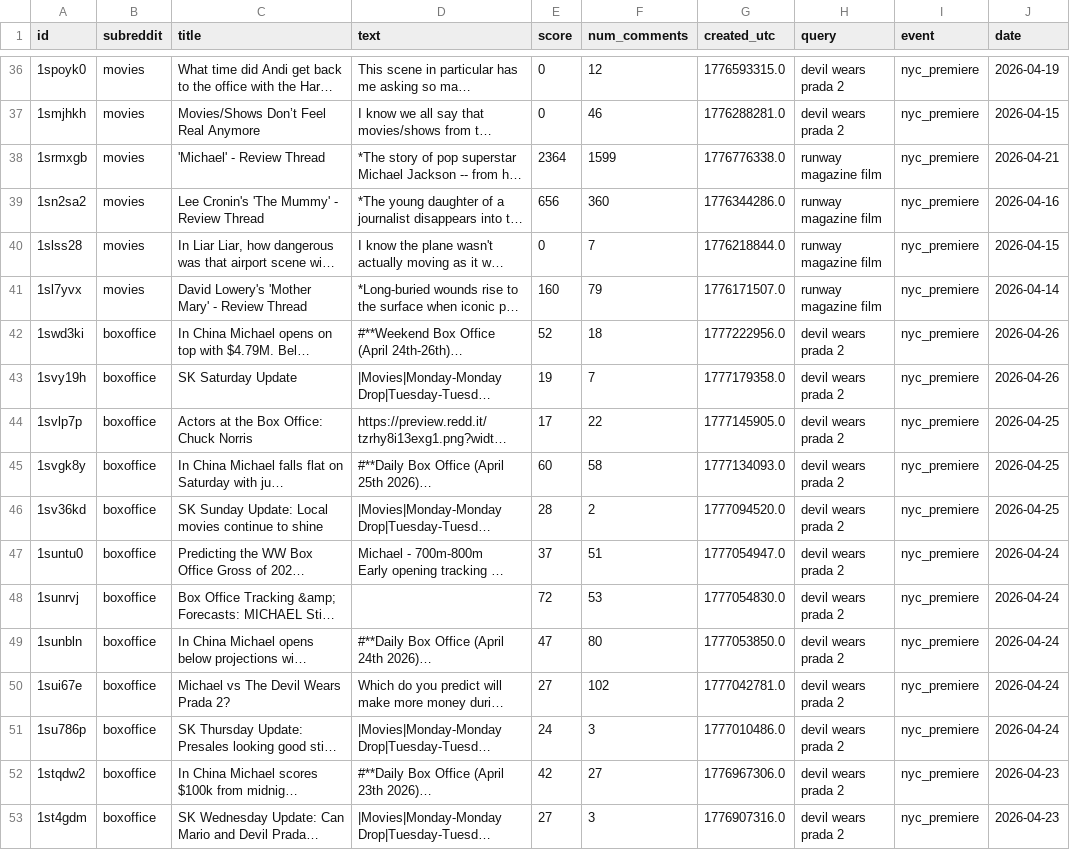
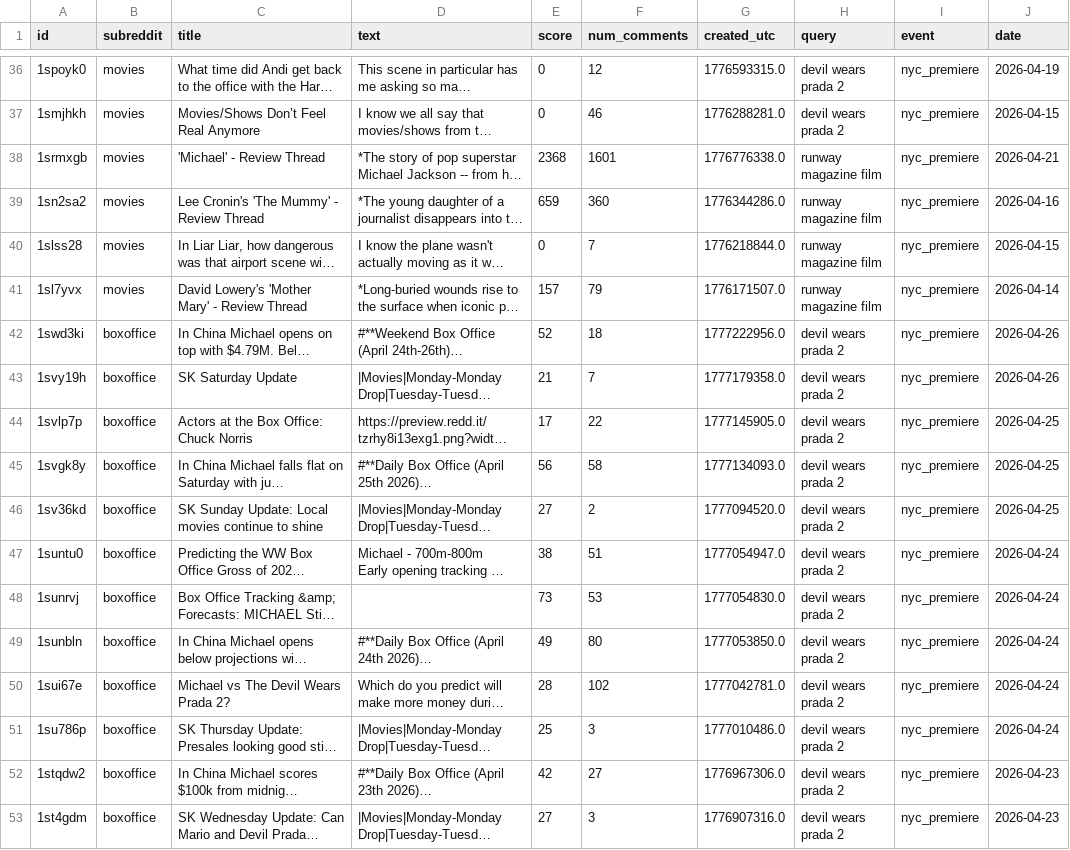
Before and after one commit to jsabazova/dwp2-luxury-sentiment, a CSV file: data/raw/reddit/nyc_premiere.csv, drawn as a sheet; only a part is shown, gaps mark what is left out; long unchanged cells end in …; the diff covers the shown part only; the diff names each change by its address in the sheet, - before the commit and + after, or states it on an @@ line.

```diff
--- a/data/raw/reddit/nyc_premiere.csv
+++ b/data/raw/reddit/nyc_premiere.csv
-E38 (score): 2364
+E38 (score): 2368
-F38 (num_comments): 1599
+F38 (num_comments): 1601
-E39 (score): 656
+E39 (score): 659
-E41 (score): 160
+E41 (score): 157
-E43 (score): 19
+E43 (score): 21
-E45 (score): 60
+E45 (score): 56
-E46 (score): 28
+E46 (score): 27
-E47 (score): 37
+E47 (score): 38
-E48 (score): 72
+E48 (score): 73
-E49 (score): 47
+E49 (score): 49
-E50 (score): 27
+E50 (score): 28
-E51 (score): 24
+E51 (score): 25
```
Also changed, not shown: 2 added rows and 44 edited cells elsewhere in this file, data/raw/reddit/full_trailer.csv, data/raw/reddit/teaser_trailer.csv, 6 other files.
